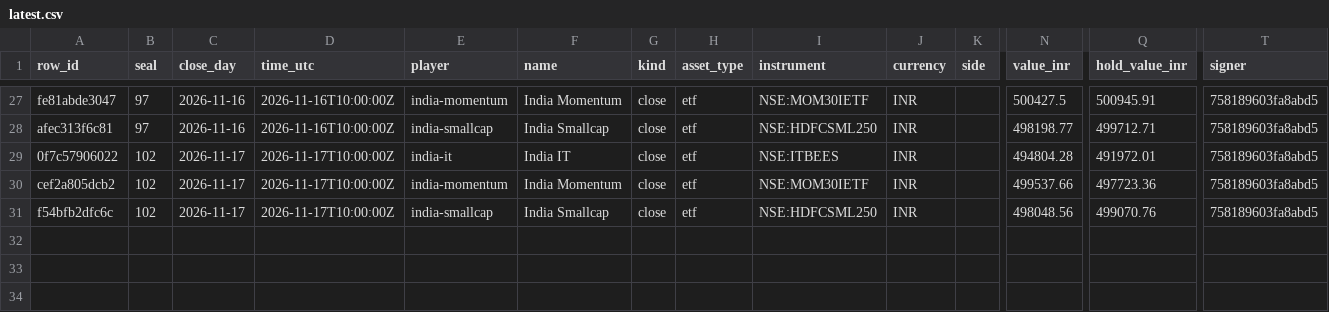
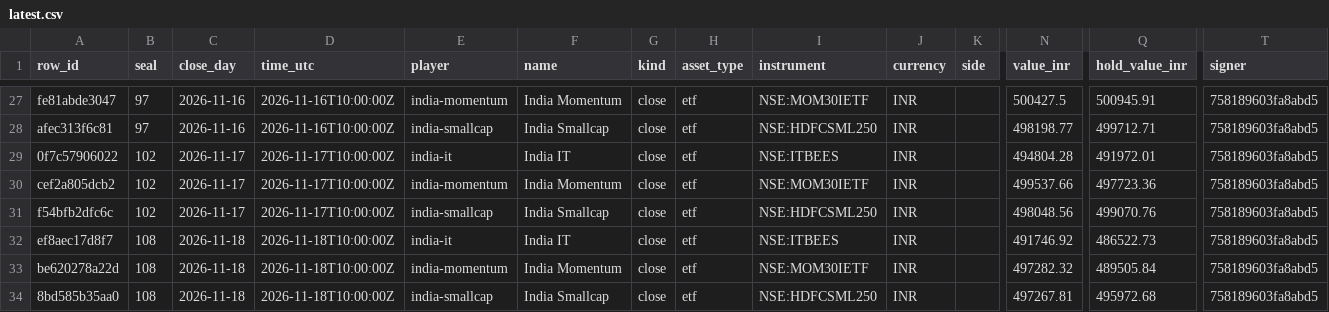
Before and after one commit to Botsfolio/trading-records, a CSV file: india-stocks/latest.csv, drawn as a sheet; only a part is shown, gaps mark what is left out; rows hold the shown columns only; the diff names each change by its address in the sheet, - before the commit and + after, or states it on an @@ line.

Commit message:
Seal 000108

```diff
--- a/india-stocks/latest.csv
+++ b/india-stocks/latest.csv
+row 32: ef8aec17d8f7 | 108 | 2026-11-18 | 2026-11-18T10:00:00Z | india-it | India IT | close | etf | NSE:ITBEES | INR |  | 491746.92 | 486522.73 | 758189603fa8abd5
+row 33: be620278a22d | 108 | 2026-11-18 | 2026-11-18T10:00:00Z | india-momentum | India Momentum | close | etf | NSE:MOM30IETF | INR |  | 497282.32 | 489505.84 | 758189603fa8abd5
+row 34: 8bd585b35aa0 | 108 | 2026-11-18 | 2026-11-18T10:00:00Z | india-smallcap | India Smallcap | close | etf | NSE:HDFCSML250 | INR |  | 497267.81 | 495972.68 | 758189603fa8abd5
```
Also changed, not shown: 5 other files.
